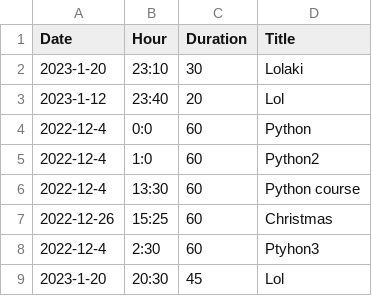
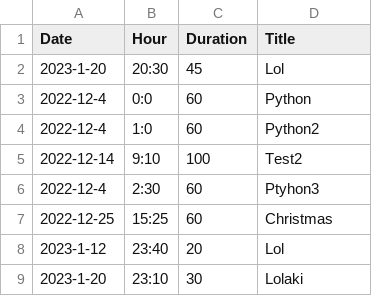
Before and after one commit to All0cator/Python_Project, a CSV file: assets/csvFiles/events.csv, drawn as a sheet.

```diff
--- a/assets/csvFiles/events.csv
+++ b/assets/csvFiles/events.csv
@@ -1,9 +1,9 @@
 Date,Hour,Duration,Title
-2023-1-20,23:10,30,Lolaki
-2023-1-12,23:40,20,Lol
+2023-1-20,20:30,45,Lol
 2022-12-4,0:0,60,Python
 2022-12-4,1:0,60,Python2
-2022-12-4,13:30,60,Python course
-2022-12-26,15:25,60,Christmas
+2022-12-14,9:10,100,Test2
 2022-12-4,2:30,60,Ptyhon3
-2023-1-20,20:30,45,Lol
+2022-12-25,15:25,60,Christmas
+2023-1-12,23:40,20,Lol
+2023-1-20,23:10,30,Lolaki
```
